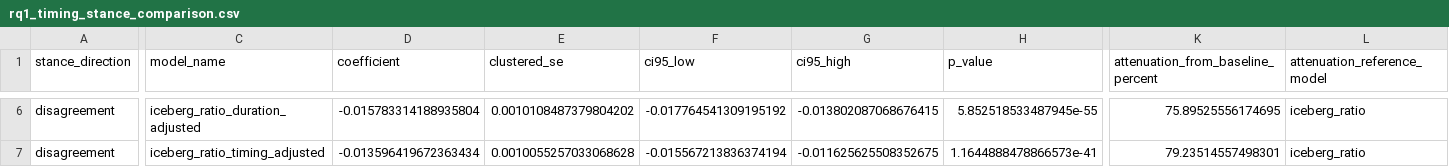
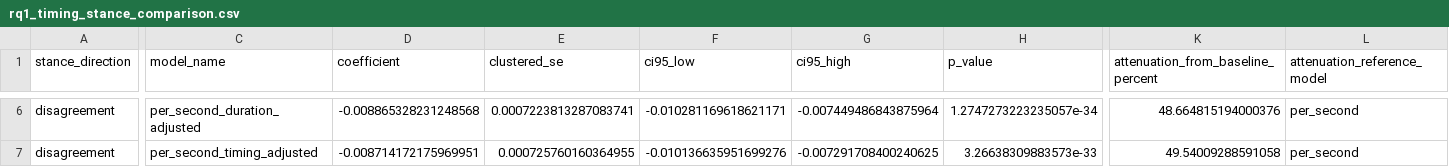
Before and after one commit to Rhongomyniadz/flow_of_argument, a CSV file: iclr/rq1_timing_analysis/results/rq1_timing_stance_comparison.csv, drawn as a sheet; only a part is shown, gaps mark what is left out; the diff covers the shown part only; the diff names each change by its address in the sheet, - before the commit and + after, or states it on an @@ line.

```diff
--- a/iclr/rq1_timing_analysis/results/rq1_timing_stance_comparison.csv
+++ b/iclr/rq1_timing_analysis/results/rq1_timing_stance_comparison.csv
-C6 (model_name): iceberg_ratio_duration_adjusted
+C6 (model_name): per_second_duration_adjusted
-D6 (coefficient): -0.015783314188935804
+D6 (coefficient): -0.008865328231248568
-E6 (clustered_se): 0.0010108487379804202
+E6 (clustered_se): 0.0007223813287083741
-F6 (ci95_low): -0.017764541309195192
+F6 (ci95_low): -0.010281169618621171
-G6 (ci95_high): -0.013802087068676415
+G6 (ci95_high): -0.007449486843875964
-H6 (p_value): 5.852518533487945e-55
+H6 (p_value): 1.2747273223235057e-34
-K6: 75.89525556174695
+K6: 48.664815194000376
-L6:L7 (attenuation_reference_model): iceberg_ratio
+L6:L7 (attenuation_reference_model): per_second
-C7 (model_name): iceberg_ratio_timing_adjusted
+C7 (model_name): per_second_timing_adjusted
-D7 (coefficient): -0.013596419672363434
+D7 (coefficient): -0.008714172175969951
-E7 (clustered_se): 0.0010055257033068628
+E7 (clustered_se): 0.000725760160364955
-F7 (ci95_low): -0.015567213836374194
+F7 (ci95_low): -0.010136635951699276
-G7 (ci95_high): -0.011625625508352675
+G7 (ci95_high): -0.007291708400240625
-H7 (p_value): 1.1644888478866573e-41
+H7 (p_value): 3.26638309883573e-33
-K7: 79.23514557498301
+K7: 49.54009288591058
```
Also changed, not shown: 38 edited cells elsewhere in this file, iclr/rq1_timing_analysis/results/rq1_stepwise_coefficients.csv, iclr/rq1_timing_analysis/results/rq1_stepwise_model_fit.csv, 9 other files.
